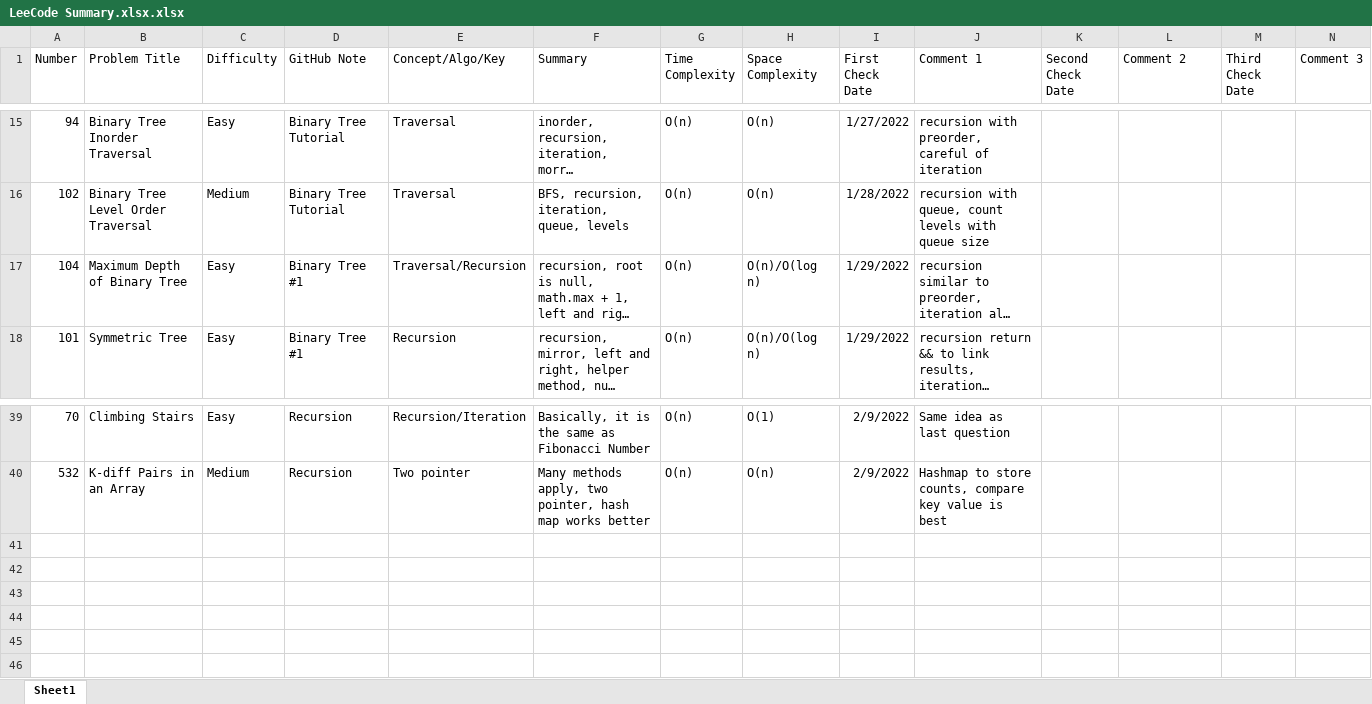
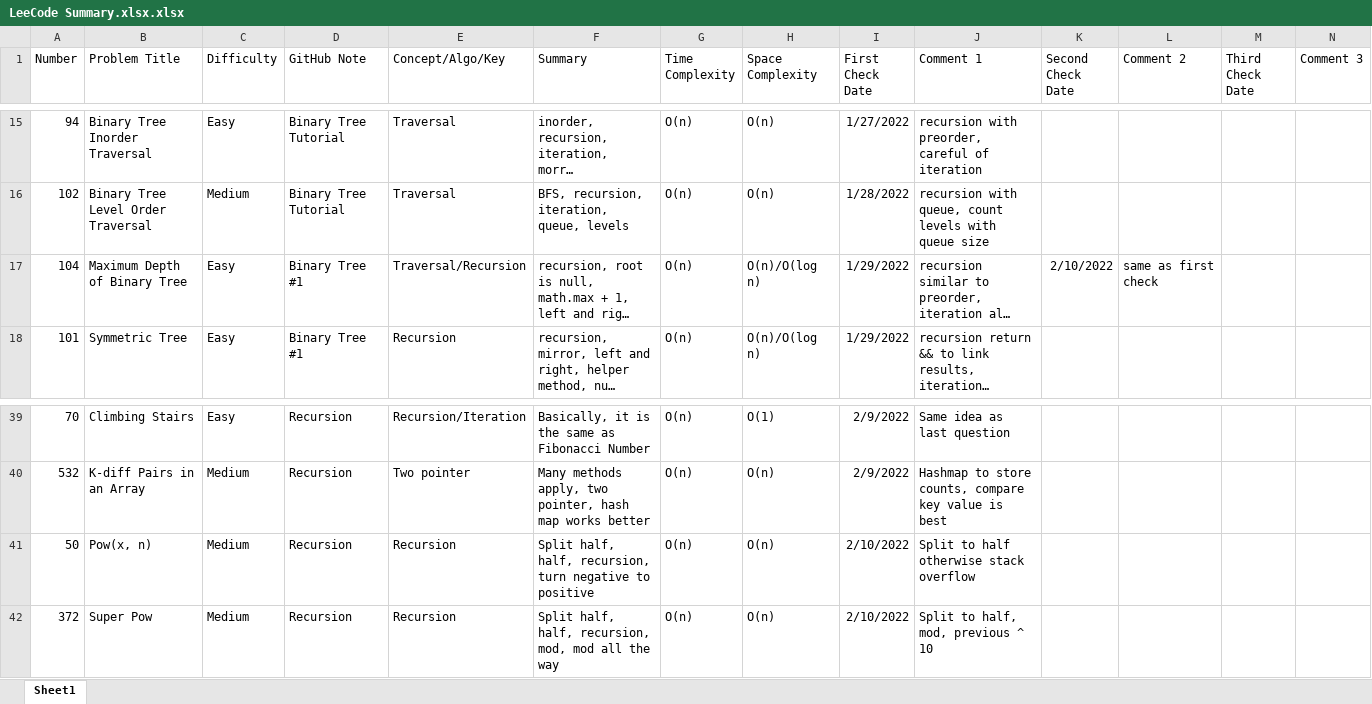
Before and after one commit to hhhwenjun/leetcode-note-java, an Excel workbook: LeeCode Summary.xlsx.xlsx, sheet Sheet1, drawn as a sheet; only a part is shown, gaps mark what is left out; long unchanged cells end in …; values as stored, in another font and other column widths than the file's, no borders; the diff names each change by its address in the sheet, - before the commit and + after, or states it on an @@ line.

```diff
--- a/LeeCode Summary.xlsx.xlsx (sheet Sheet1)
+++ b/LeeCode Summary.xlsx.xlsx (sheet Sheet1)
-K17 (Second Check Date): (empty)
+K17 (Second Check Date): 2/10/2022
-L17 (Comment 2): (empty)
+L17 (Comment 2): same as first check
+row 41: 50 | Pow(x, n) | Medium | Recursion | Recursion | Split half, half, recursion, turn negative to positive | O(n) | O(n) | 2/10/2022 | Split to half otherwise stack overflow
+row 42: 372 | Super Pow | Medium | Recursion | Recursion | Split half, half, recursion, mod, mod all the way | O(n) | O(n) | 2/10/2022 | Split to half, mod, previous ^ 10
```
Also changed, not shown: 2 other files.
